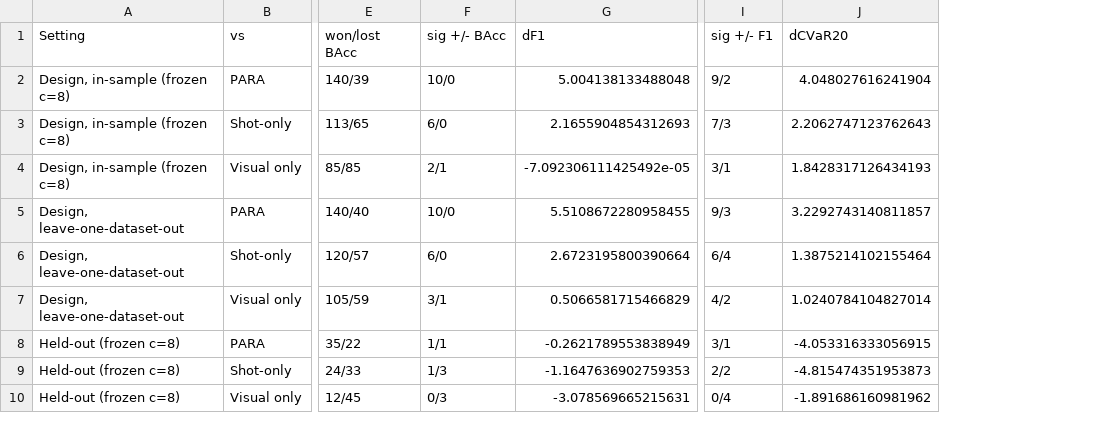
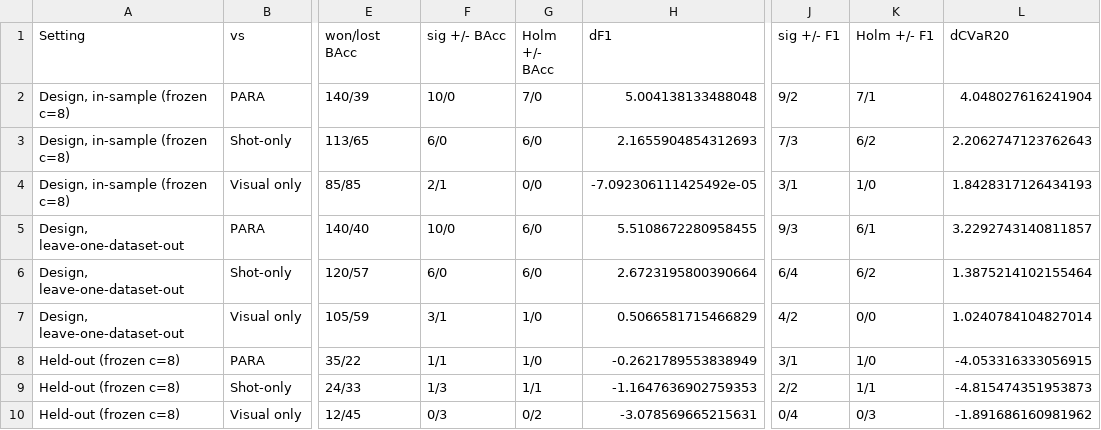
Before and after one commit to KaziBadrul/Research, a CSV file: PARA/tables/T4_preregistered_rule.csv, drawn as a sheet; only a part is shown, gaps mark what is left out; the diff names each change by its address in the sheet, - before the commit and + after, or states it on an @@ line.

```diff
--- a/PARA/tables/T4_preregistered_rule.csv
+++ b/PARA/tables/T4_preregistered_rule.csv
+column G (Holm +/- BAcc), rows 2-10: 7/0 | 6/0 | 0/0 | 6/0 | 6/0 | 1/0 | 1/0 | 1/1 | 0/2
+column K (Holm +/- F1), rows 2-10: 7/1 | 6/2 | 1/0 | 6/1 | 6/2 | 0/0 | 1/0 | 1/1 | 0/3
```
Also changed, not shown: PARA/tables/T1_datasets.csv, PARA/tables/T2c_macro_f1.csv, 17 other files.
